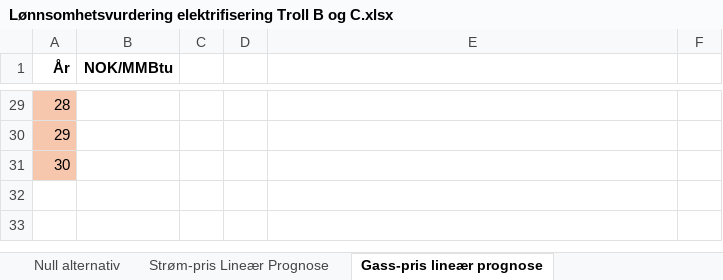
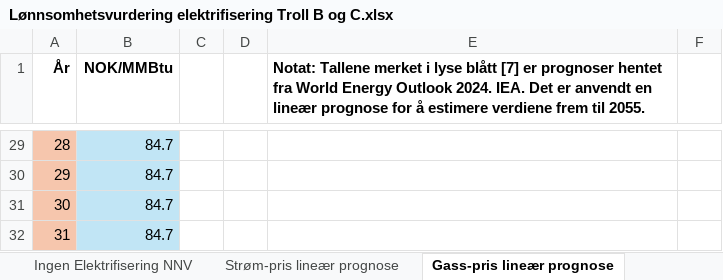
Before and after one commit to loopdiggaz/SOK2014, an Excel workbook: Lønnsomhetsvurdering elektrifisering Troll B og C.xlsx, sheet Gass-pris lineær prognose, drawn as a sheet; only a part is shown, gaps mark what is left out; values as stored, in another font and other column widths than the file's, no borders; the diff covers the shown part only; the diff names each change by its address in the sheet, - before the commit and + after, or states it on an @@ line.

```diff
--- a/Lønnsomhetsvurdering elektrifisering Troll B og C.xlsx (sheet Gass-pris lineær prognose)
+++ b/Lønnsomhetsvurdering elektrifisering Troll B og C.xlsx (sheet Gass-pris lineær prognose)
-sheet tab: Null alternativ
+sheet tab: Ingen Elektrifisering NNV
-sheet tab: Strøm-pris Lineær Prognose
+sheet tab: Strøm-pris lineær prognose
-E1: (empty)
+E1: Notat: Tallene merket i lyse blått [7] er prognoser hentet fra World Energy Outlook 2024. IEA. Det er anvendt en lineær prognose for å estimere verdiene frem til 2055.
-B29:B31 (NOK/MMBtu): (empty)
+B29:B31 (NOK/MMBtu): 84.7
-B29:B31 fill: none
+B29:B31 fill: #C1E5F5
+row 32: 31 | 84.7
```
Also changed, not shown: 32 edited cells and cell formats elsewhere in this sheet, sheet Full Elektrifisering NNV, sheet Ingen Elektrifisering NNV, sheet Strøm-pris lineær prognose, sheet NOx-pris lineær prognose, other sheet tabs, formulas that keep their value, 6 other files.
